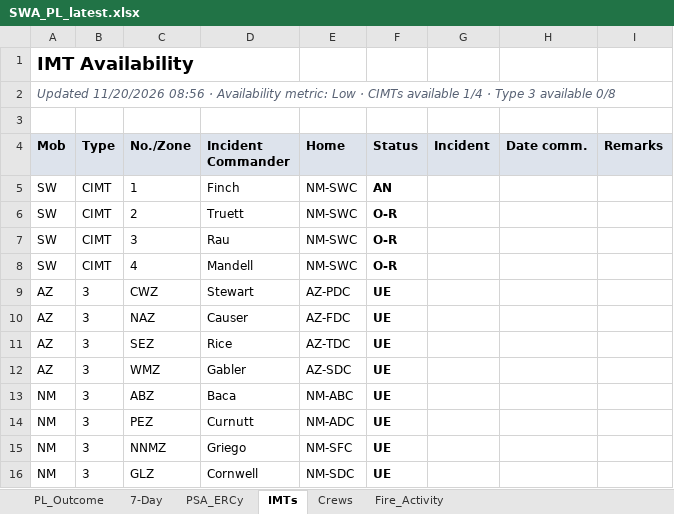
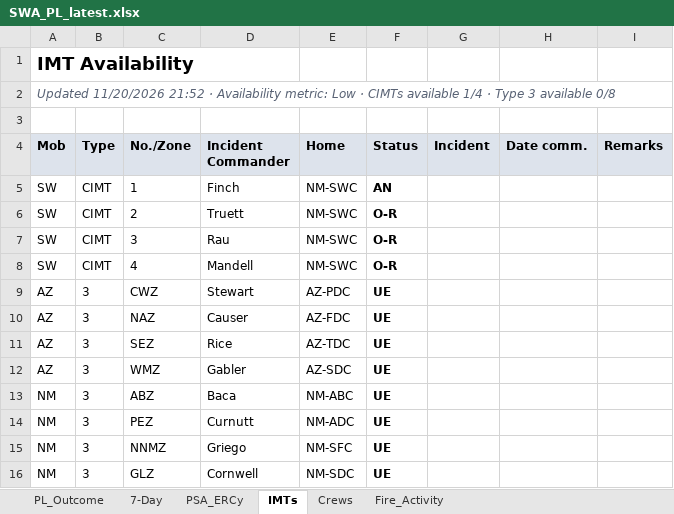
Before and after one commit to SWCCFireWx/sw-pl-tool, an Excel workbook: reports/SWA_PL_latest.xlsx, sheet IMTs, drawn as a sheet; values as stored, in another font and other column widths than the file's, no borders; the diff names each change by its address in the sheet, - before the commit and + after, or states it on an @@ line.

```diff
--- a/reports/SWA_PL_latest.xlsx (sheet IMTs)
+++ b/reports/SWA_PL_latest.xlsx (sheet IMTs)
-A2 (Mob): Updated 11/20/2026 08:56 · Availability…
+A2 (Mob): Updated 11/20/2026 21:52 · Availability…
```
Also changed, not shown: sheet PL_Outcome, sheet Fire_Activity, sheet Crews, 14 other files.
